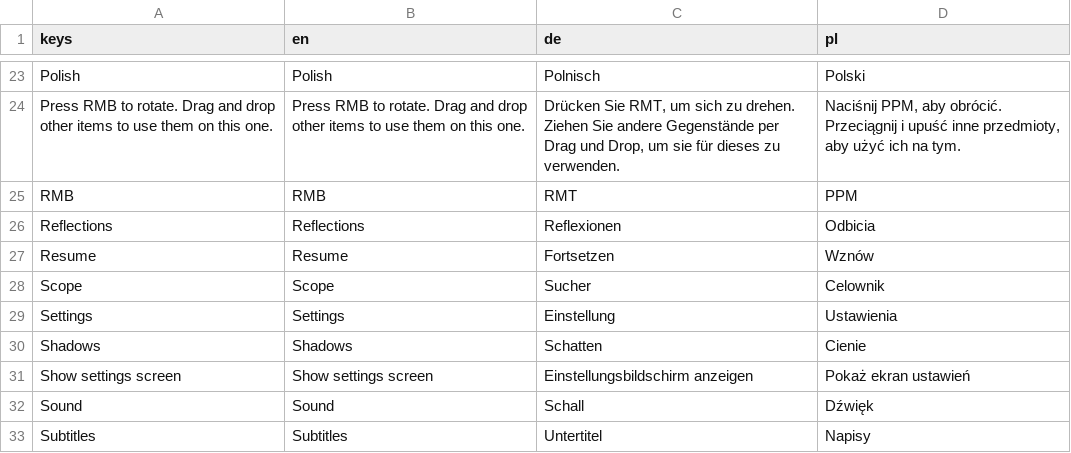
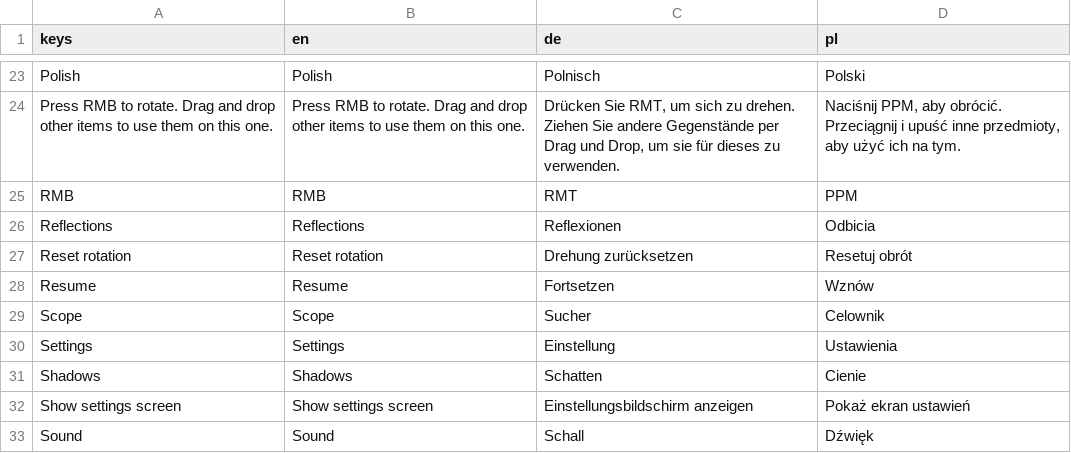
Before and after one commit to miskatonicstudio/goat, a CSV file: goat/locale/goat.csv, drawn as a sheet; only a part is shown, gaps mark what is left out; the shorter side is filled out with more unchanged rows; the diff names each change by its address in the sheet, - before the commit and + after, or states it on an @@ line.

Commit message:
Fix #115 add reset rotation button to inventory

```diff
--- a/goat/locale/goat.csv
+++ b/goat/locale/goat.csv
+row 27: Reset rotation | Reset rotation | Drehung zurücksetzen | Resetuj obrót
```
Also changed, not shown: 11 other files.
